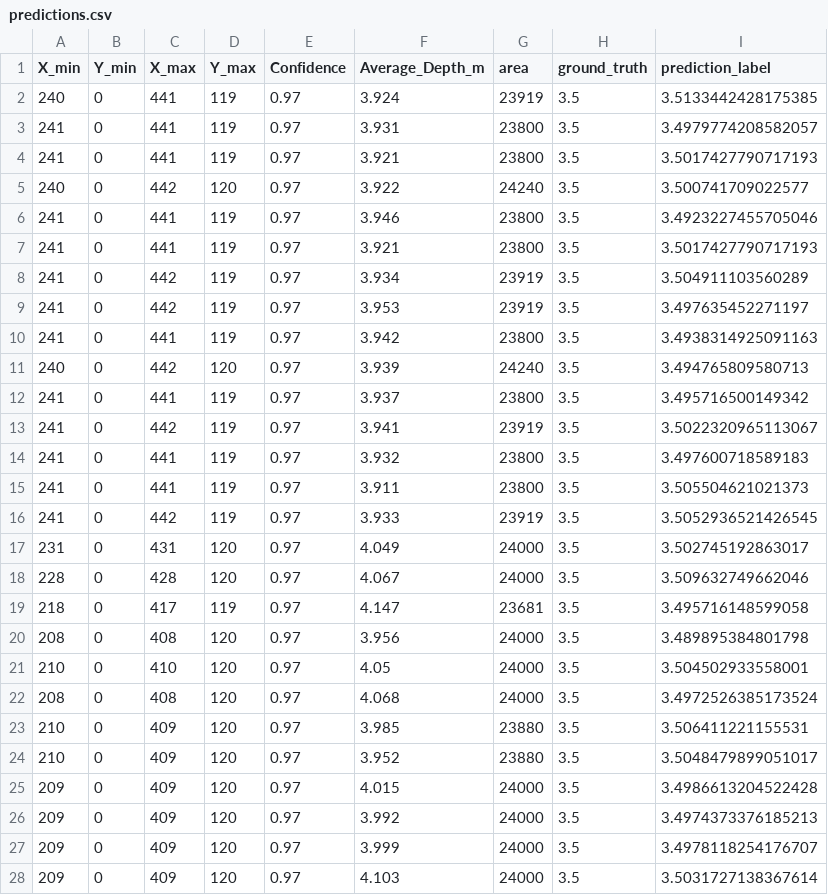
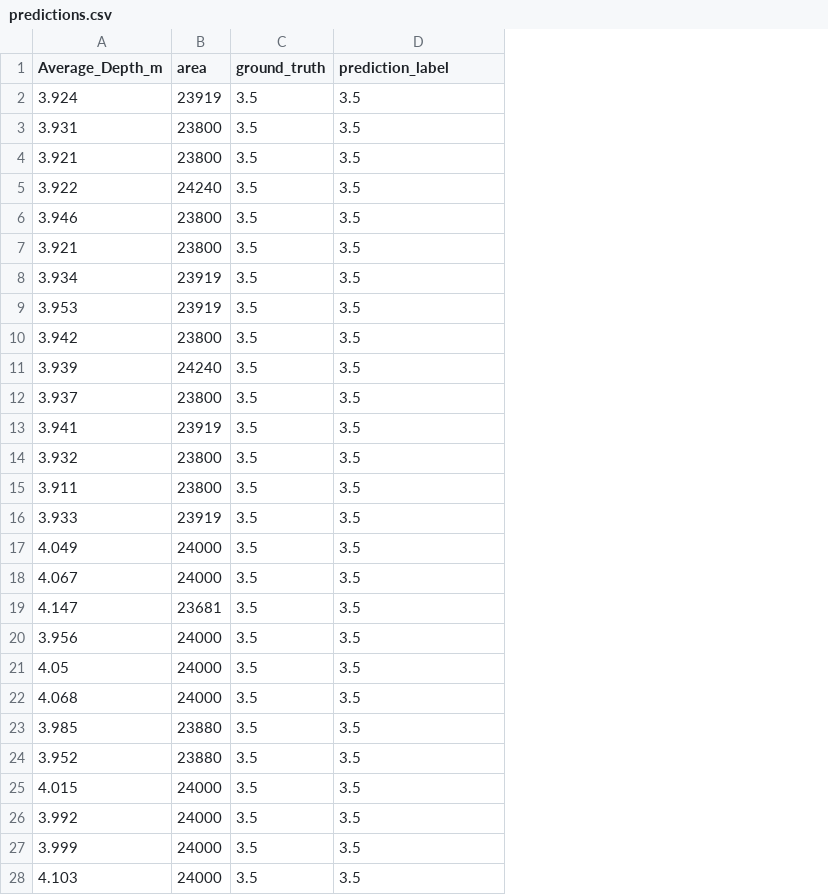
Before and after one commit to Lworakan/FIBOXVISION2025, a CSV file: src/predictions.csv, drawn as a sheet; only a part is shown; removed rows and columns are numbered as before the commit, all else as after; the diff covers the shown part only; the diff names each change by its address in the sheet, - before the commit and + after, or states it on an @@ line.

```diff
--- a/src/predictions.csv
+++ b/src/predictions.csv
-column A (X_min), rows 2-28: 240 | 241 | 241 | 240 | 241 | 241 | 241 | 241 | 241 | 240 | 241 | 241 | 241 | 241 | 241 | 231 | 228 | 218 | 208 | 210 | 208 | 210 | 210 | 209 | 209 | 209 | 209
-column B (Y_min), rows 2-28: all 0
-column C (X_max), rows 2-28: 441 | 441 | 441 | 442 | 441 | 441 | 442 | 442 | 441 | 442 | 441 | 442 | 441 | 441 | 442 | 431 | 428 | 417 | 408 | 410 | 408 | 409 | 409 | 409 | 409 | 409 | 409
-column D (Y_max), rows 2-28: 119 | 119 | 119 | 120 | 119 | 119 | 119 | 119 | 119 | 120 | 119 | 119 | 119 | 119 | 119 | 120 | 120 | 119 | 120 | 120 | 120 | 120 | 120 | 120 | 120 | 120 | 120
-column E (Confidence), rows 2-28: all 0.97
-D2 (prediction_label): 3.5133442428175385
+D2 (prediction_label): 3.5
-D3 (prediction_label): 3.4979774208582057
+D3 (prediction_label): 3.5
-D4 (prediction_label): 3.5017427790717193
+D4 (prediction_label): 3.5
-D5 (prediction_label): 3.500741709022577
+D5 (prediction_label): 3.5
-D6 (prediction_label): 3.4923227455705046
+D6 (prediction_label): 3.5
-D7 (prediction_label): 3.5017427790717193
+D7 (prediction_label): 3.5
-D8 (prediction_label): 3.504911103560289
+D8 (prediction_label): 3.5
-D9 (prediction_label): 3.497635452271197
+D9 (prediction_label): 3.5
-D10 (prediction_label): 3.4938314925091163
+D10 (prediction_label): 3.5
-D11 (prediction_label): 3.494765809580713
+D11 (prediction_label): 3.5
-D12 (prediction_label): 3.495716500149342
+D12 (prediction_label): 3.5
-D13 (prediction_label): 3.5022320965113067
+D13 (prediction_label): 3.5
-D14 (prediction_label): 3.497600718589183
+D14 (prediction_label): 3.5
-D15 (prediction_label): 3.505504621021373
+D15 (prediction_label): 3.5
-D16 (prediction_label): 3.5052936521426545
+D16 (prediction_label): 3.5
-D17 (prediction_label): 3.502745192863017
+D17 (prediction_label): 3.5
-D18 (prediction_label): 3.509632749662046
+D18 (prediction_label): 3.5
-D19 (prediction_label): 3.495716148599058
+D19 (prediction_label): 3.5
-D20 (prediction_label): 3.489895384801798
+D20 (prediction_label): 3.5
-D21 (prediction_label): 3.504502933558001
+D21 (prediction_label): 3.5
-D22 (prediction_label): 3.4972526385173524
+D22 (prediction_label): 3.5
-D23 (prediction_label): 3.506411221155531
+D23 (prediction_label): 3.5
-D24 (prediction_label): 3.5048479899051017
+D24 (prediction_label): 3.5
-D25 (prediction_label): 3.4986613204522428
+D25 (prediction_label): 3.5
-D26 (prediction_label): 3.4974373376185213
+D26 (prediction_label): 3.5
-D27 (prediction_label): 3.4978118254176707
+D27 (prediction_label): 3.5
-D28 (prediction_label): 3.5031727138367614
+D28 (prediction_label): 3.5
```
Also changed, not shown: 128 edited cells elsewhere in this file, 3 other files.
